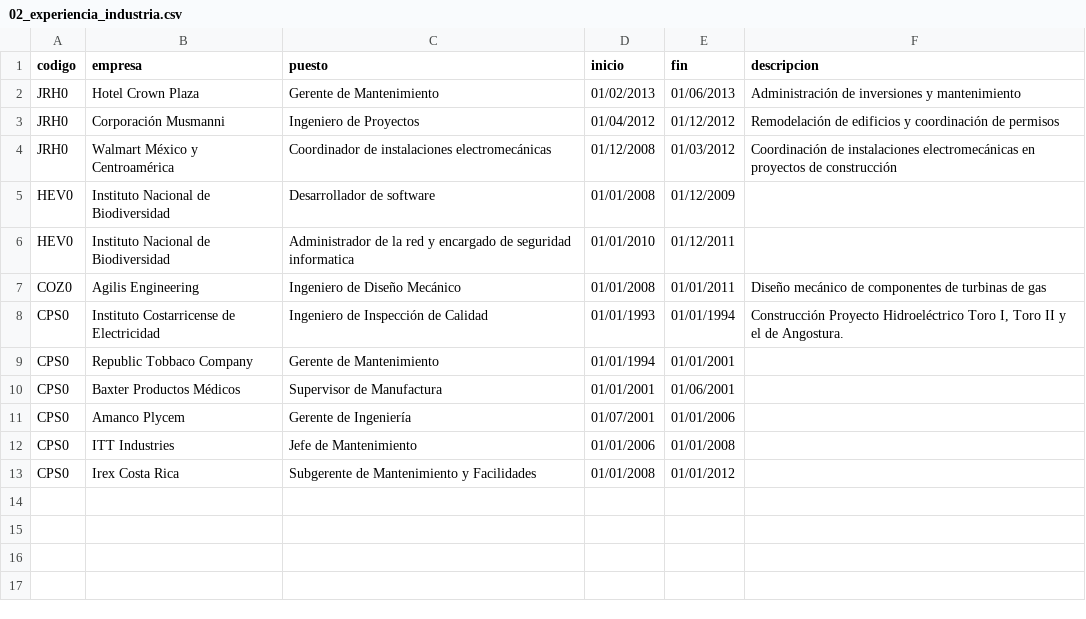
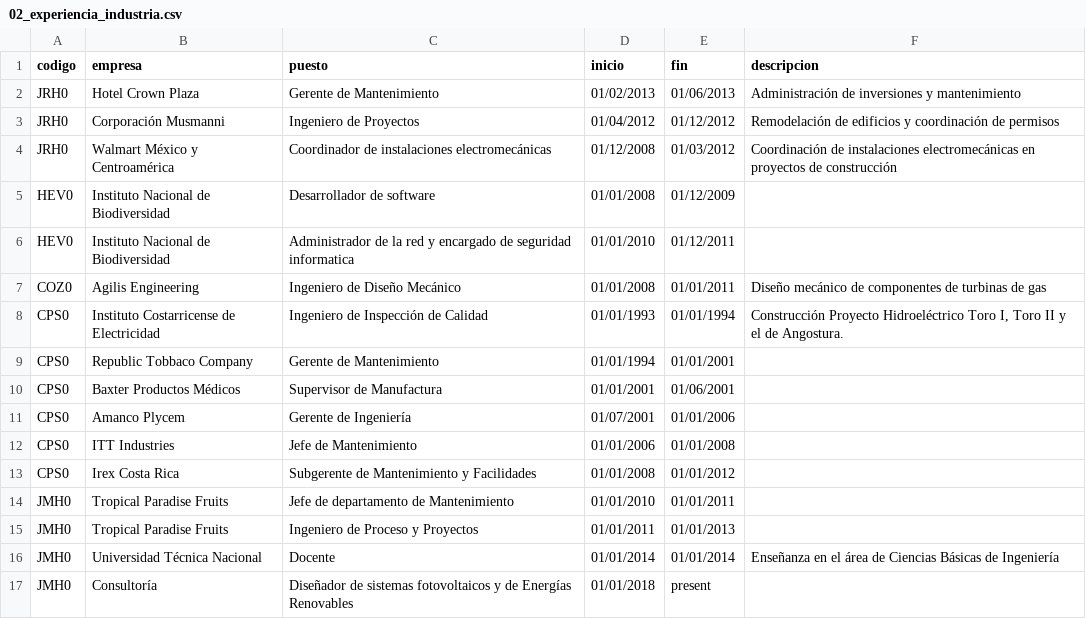
Before and after one commit to EIEM-TEC/profes, a CSV file: 02_experiencia_industria.csv, drawn as a sheet; the diff names each change by its address in the sheet, - before the commit and + after, or states it on an @@ line.

```diff
--- a/02_experiencia_industria.csv
+++ b/02_experiencia_industria.csv
+row 14: JMH0 | Tropical Paradise Fruits | Jefe de departamento de Mantenimiento | 01/01/2010 | 01/01/2011
+row 15: JMH0 | Tropical Paradise Fruits | Ingeniero de Proceso y Proyectos | 01/01/2011 | 01/01/2013
+row 16: JMH0 | Universidad Técnica Nacional | Docente | 01/01/2014 | 01/01/2014 | Enseñanza en el área de Ciencias Básicas de Ingeniería
+row 17: JMH0 | Consultoría | Diseñador de sistemas fotovoltaicos y de Energías Renovables | 01/01/2018 | present
```
Also changed, not shown: 45 other files.
